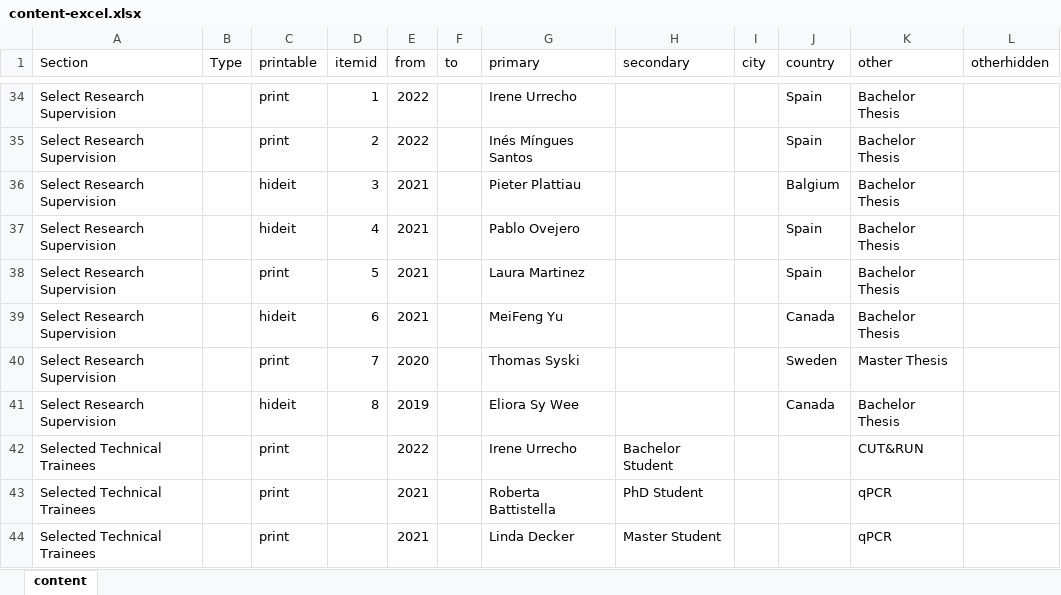
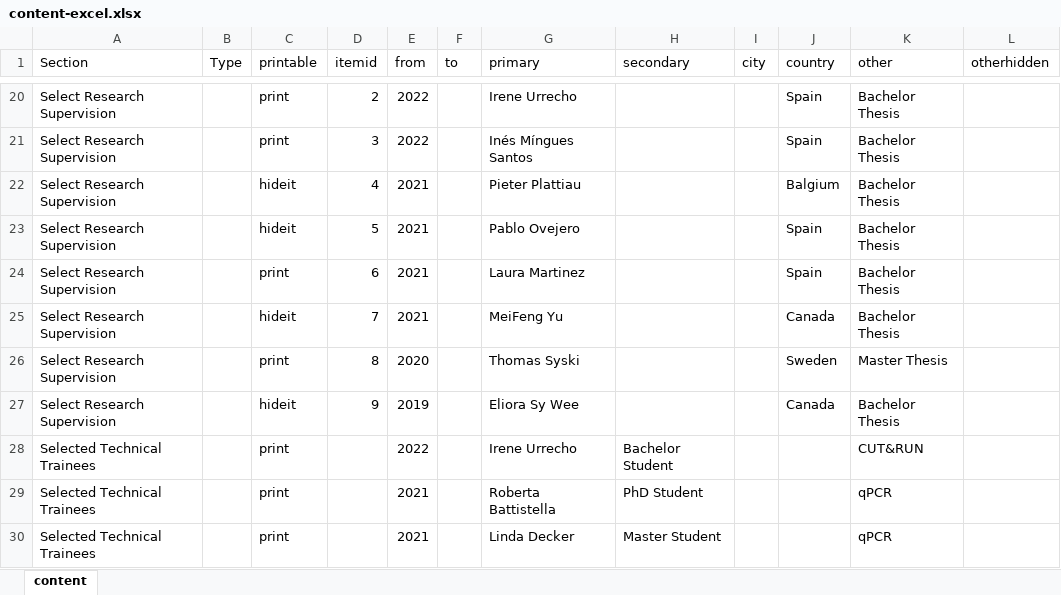
Before and after one commit to Alsafadi/Alsafadi.github.io, an Excel workbook: _site/content-excel.xlsx, sheet content, drawn as a sheet; only a part is shown, gaps mark what is left out; values as stored, in another font and other column widths than the file's, no borders; addresses are those after the commit; the diff covers the shown part only; the diff names each change by its address in the sheet, - before the commit and + after, or states it on an @@ line.

```diff
--- a/_site/content-excel.xlsx (sheet content)
+++ b/_site/content-excel.xlsx (sheet content)
-D20 (itemid): 1
+D20 (itemid): 2
-D21 (itemid): 2
+D21 (itemid): 3
-D22 (itemid): 3
+D22 (itemid): 4
-D23 (itemid): 4
+D23 (itemid): 5
-D24 (itemid): 5
+D24 (itemid): 6
-D25 (itemid): 6
+D25 (itemid): 7
-D26 (itemid): 7
+D26 (itemid): 8
-D27 (itemid): 8
+D27 (itemid): 9
```
Also changed, not shown: 6 added rows, 1 removed row, 18 moved rows and 12 edited cells elsewhere in this sheet, content-excel.xlsx, 30 other files.
